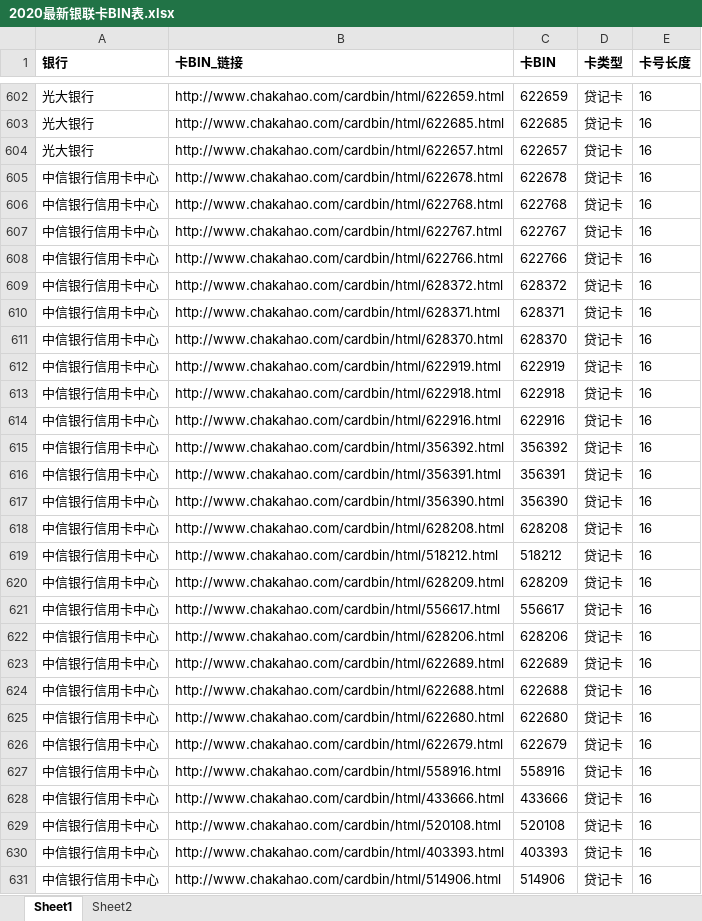
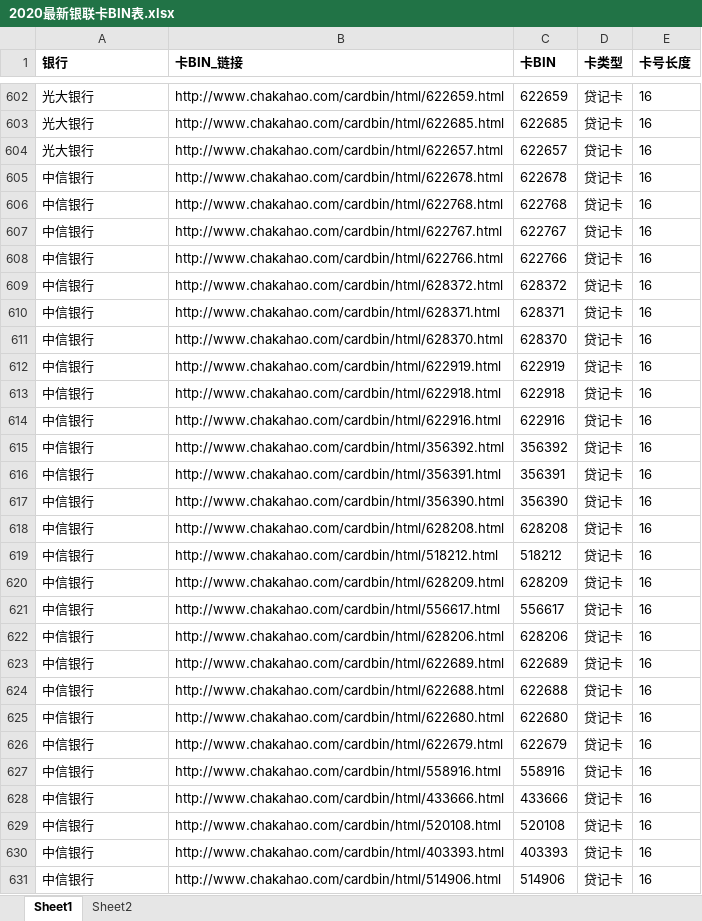
Before and after one commit to Light2077/LightNote, an Excel workbook: 其他/资金分析/2020最新银联卡BIN表.xlsx, sheet Sheet1, drawn as a sheet; only a part is shown, gaps mark what is left out; values as stored, in another font and other column widths than the file's, no borders; the diff covers the shown part only; the diff names each change by its address in the sheet, - before the commit and + after, or states it on an @@ line.

```diff
--- a/其他/资金分析/2020最新银联卡BIN表.xlsx (sheet Sheet1)
+++ b/其他/资金分析/2020最新银联卡BIN表.xlsx (sheet Sheet1)
-A605:A631 (银行): 中信银行信用卡中心
+A605:A631 (银行): 中信银行
```
Also changed, not shown: 15 edited cells elsewhere in this sheet, 49 other files.
